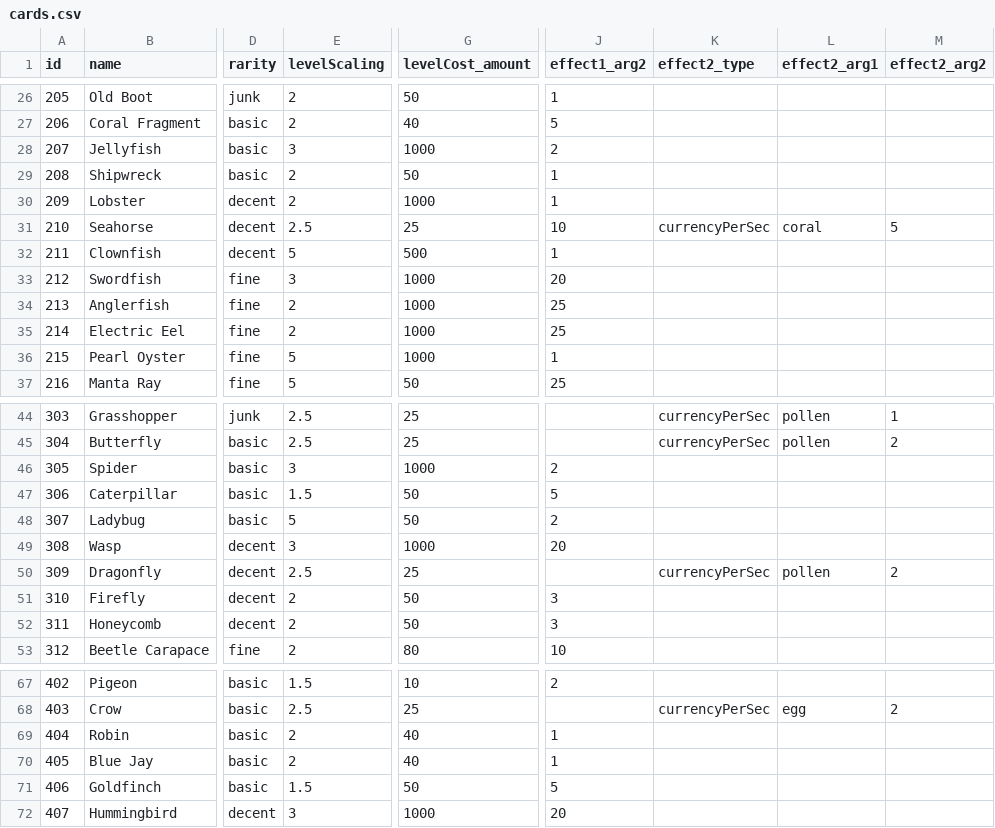
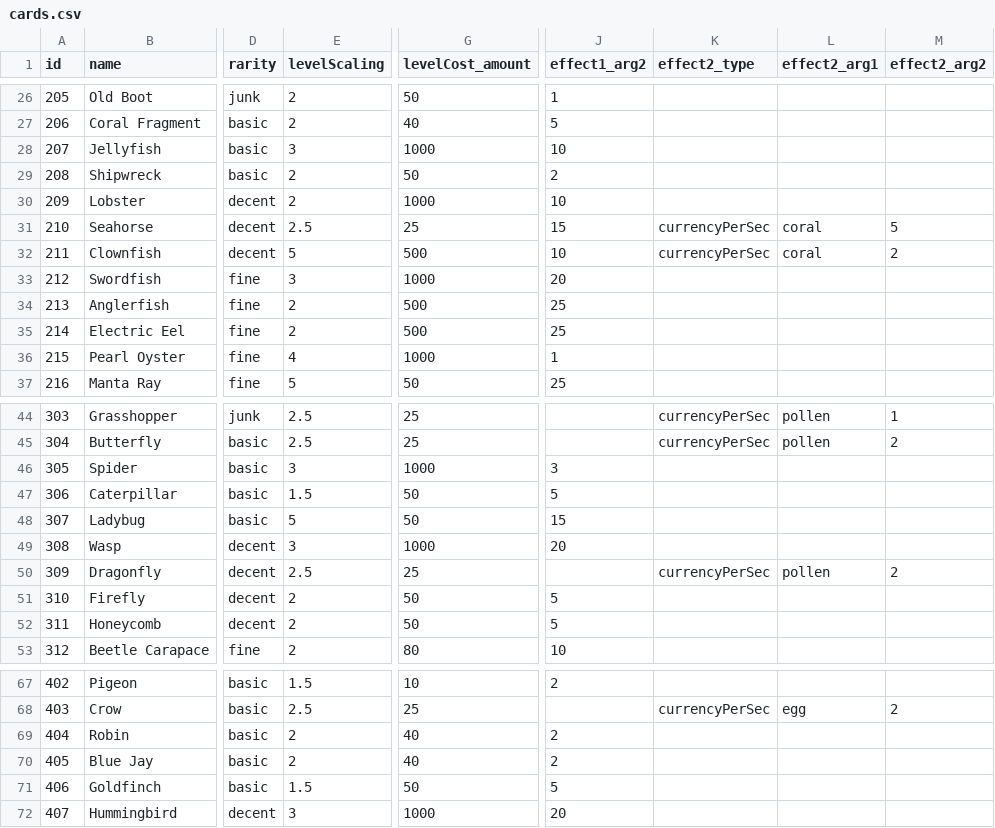
Before and after one commit to ssiatkowski/degens-idle, a CSV file: ccg/js/cards.csv, drawn as a sheet; only a part is shown, gaps mark what is left out; the diff names each change by its address in the sheet, - before the commit and + after, or states it on an @@ line.

```diff
--- a/ccg/js/cards.csv
+++ b/ccg/js/cards.csv
-J28 (effect1_arg2): 2
+J28 (effect1_arg2): 10
-J29 (effect1_arg2): 1
+J29 (effect1_arg2): 2
-J30 (effect1_arg2): 1
+J30 (effect1_arg2): 10
-J31 (effect1_arg2): 10
+J31 (effect1_arg2): 15
-J32 (effect1_arg2): 1
+J32 (effect1_arg2): 10
-K32 (effect2_type): (empty)
+K32 (effect2_type): currencyPerSec
-L32 (effect2_arg1): (empty)
+L32 (effect2_arg1): coral
-M32 (effect2_arg2): (empty)
+M32 (effect2_arg2): 2
-G34:G35 (levelCost_amount): 1000
+G34:G35 (levelCost_amount): 500
-E36 (levelScaling): 5
+E36 (levelScaling): 4
-J46 (effect1_arg2): 2
+J46 (effect1_arg2): 3
-J48 (effect1_arg2): 2
+J48 (effect1_arg2): 15
-J51:J52 (effect1_arg2): 3
+J51:J52 (effect1_arg2): 5
-J69:J70 (effect1_arg2): 1
+J69:J70 (effect1_arg2): 2
```
Also changed, not shown: 10 other files.
